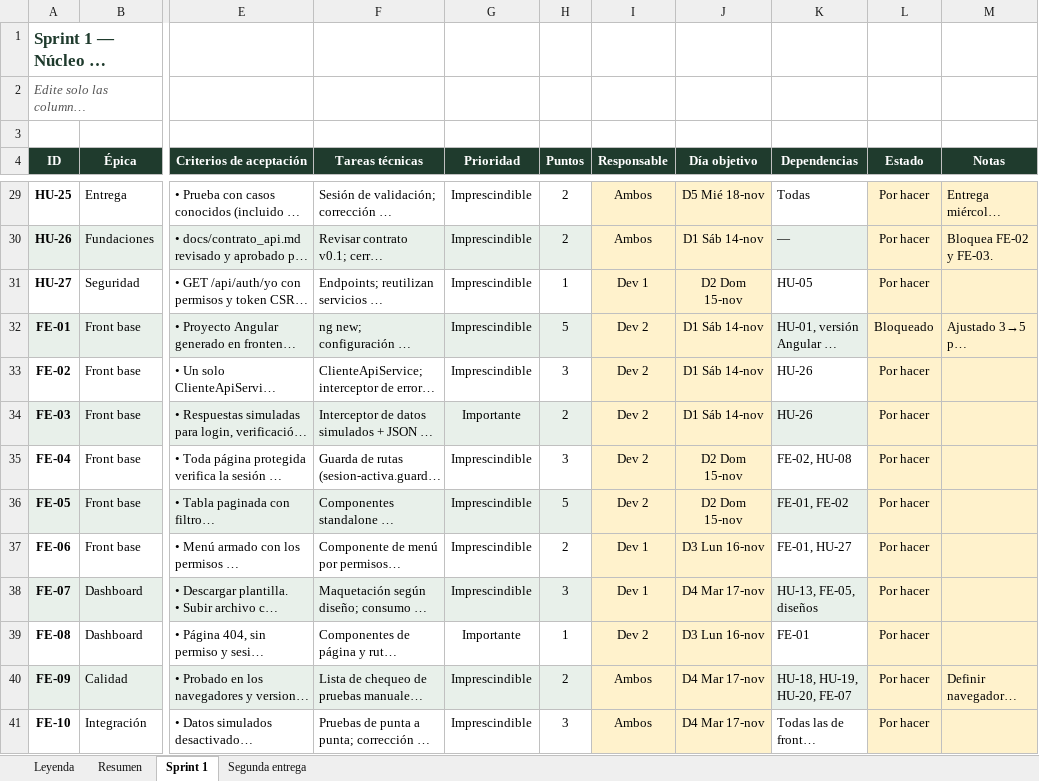
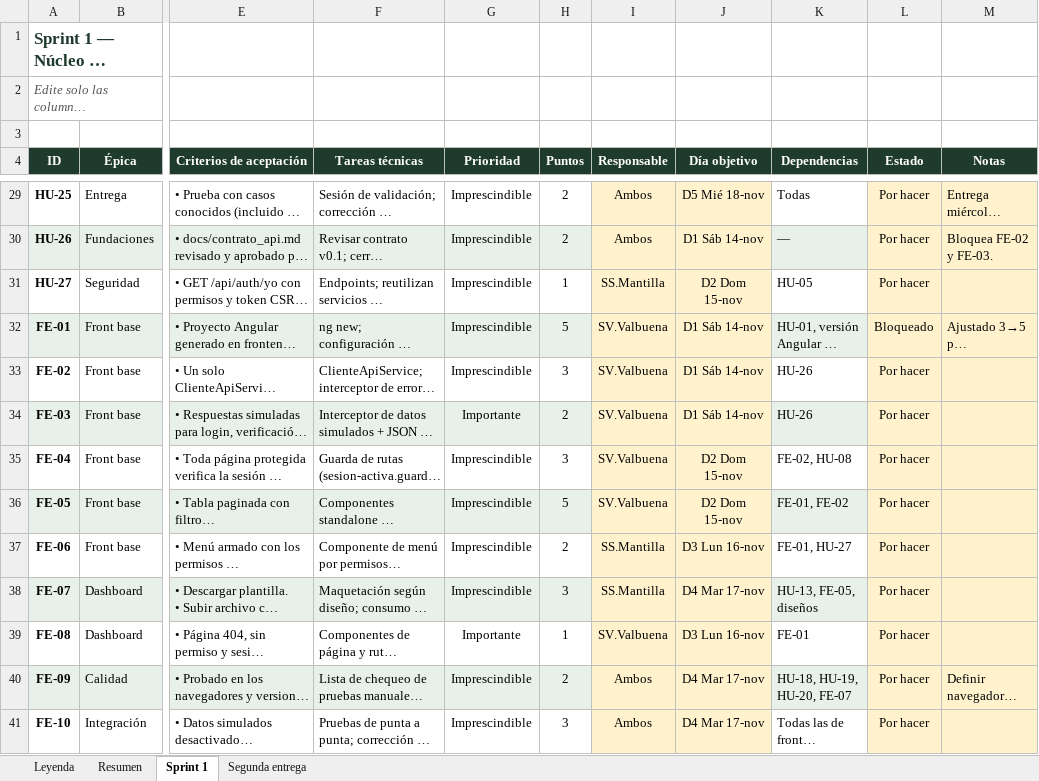
Before and after one commit to wilmermantilla30/esart, an Excel workbook: docs/backlog_sprint1_esart.xlsx, sheet Sprint 1, drawn as a sheet; only a part is shown, gaps mark what is left out; long unchanged cells end in …; values as stored, in another font and other column widths than the file's, no borders; conditional formats not drawn; the diff covers the shown part only; the diff names each change by its address in the sheet, - before the commit and + after, or states it on an @@ line.

```diff
--- a/docs/backlog_sprint1_esart.xlsx (sheet Sprint 1)
+++ b/docs/backlog_sprint1_esart.xlsx (sheet Sprint 1)
-I31 (Responsable): Dev 1
+I31 (Responsable): SS.Mantilla
-I32:I36 (Responsable): Dev 2
+I32:I36 (Responsable): SV.Valbuena
-I37:I38 (Responsable): Dev 1
+I37:I38 (Responsable): SS.Mantilla
-I39 (Responsable): Dev 2
+I39 (Responsable): SV.Valbuena
```
Also changed, not shown: 23 edited cells elsewhere in this sheet, sheet Resumen, sheet Leyenda.
